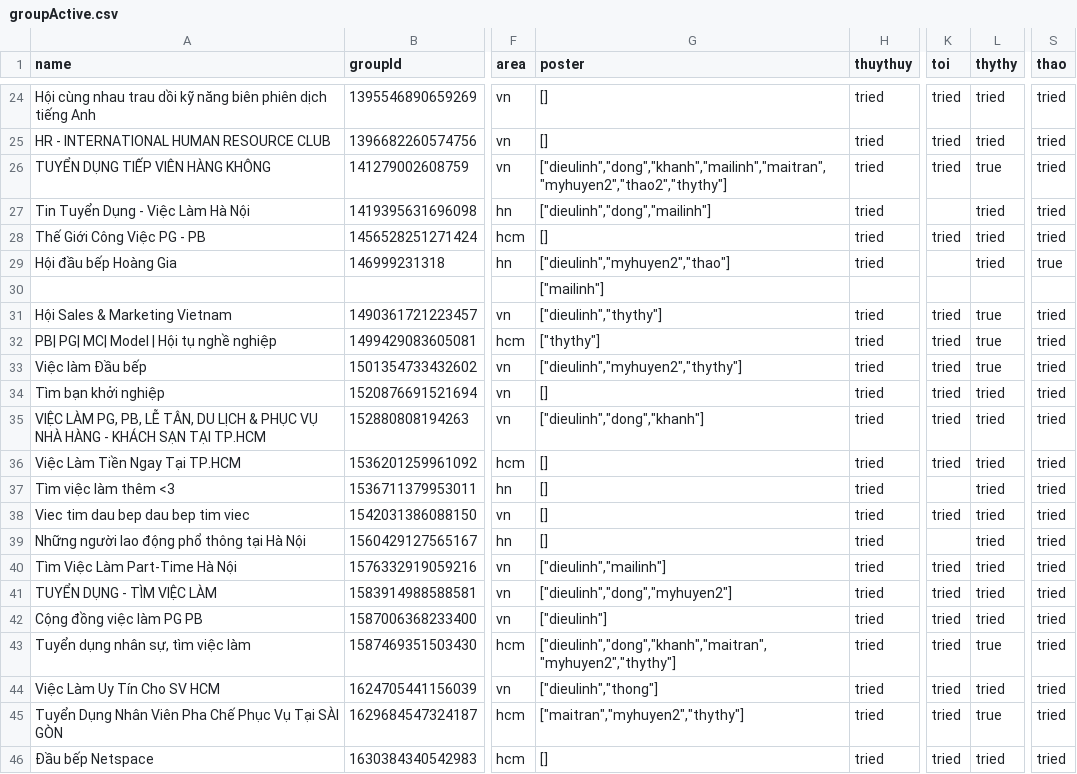
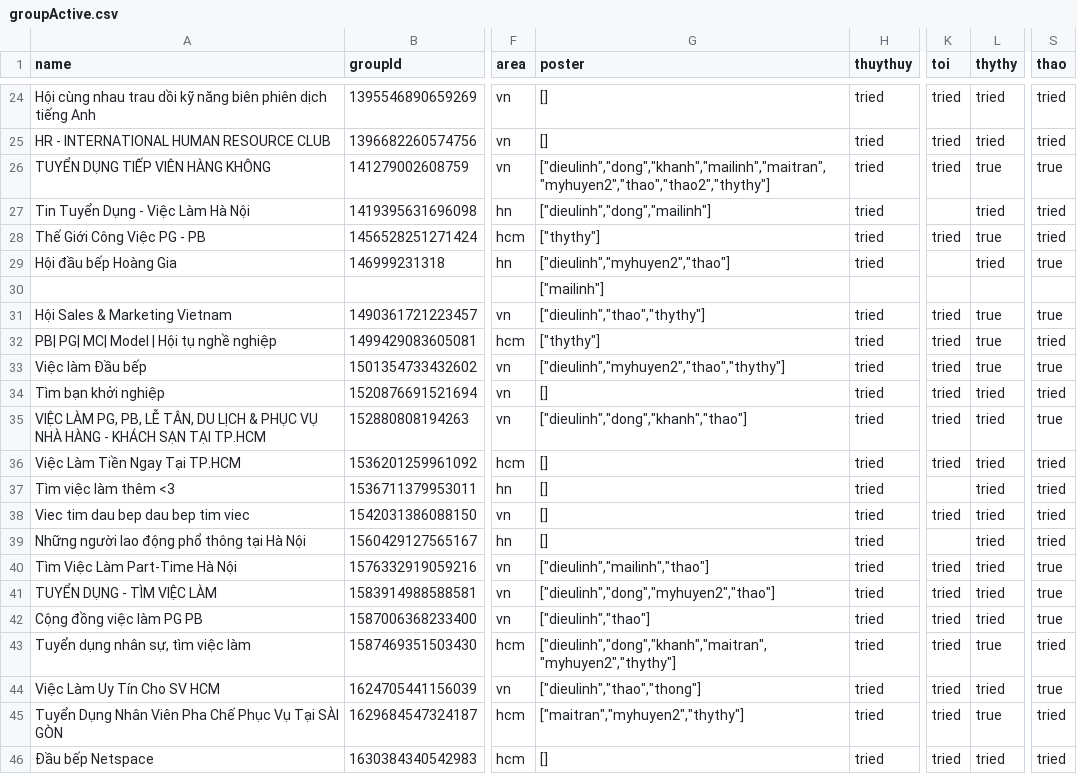
Before and after one commit to thonglk/joboserver, a CSV file: groupActive.csv, drawn as a sheet; only a part is shown, gaps mark what is left out; the diff covers the shown part only; the diff names each change by its address in the sheet, - before the commit and + after, or states it on an @@ line.

```diff
--- a/groupActive.csv
+++ b/groupActive.csv
-G26 (poster): ["dieulinh","dong","khanh","mailinh","maitran","myhuyen2","thao2","thythy"]
+G26 (poster): ["dieulinh","dong","khanh","mailinh","maitran","myhuyen2","thao","thao2","thythy"]
-S26 (thao): tried
+S26 (thao): true
-G28 (poster): []
+G28 (poster): ["thythy"]
-L28 (thythy): tried
+L28 (thythy): true
-G31 (poster): ["dieulinh","thythy"]
+G31 (poster): ["dieulinh","thao","thythy"]
-S31 (thao): tried
+S31 (thao): true
-G33 (poster): ["dieulinh","myhuyen2","thythy"]
+G33 (poster): ["dieulinh","myhuyen2","thao","thythy"]
-S33 (thao): tried
+S33 (thao): true
-G35 (poster): ["dieulinh","dong","khanh"]
+G35 (poster): ["dieulinh","dong","khanh","thao"]
-S35 (thao): tried
+S35 (thao): true
-G40 (poster): ["dieulinh","mailinh"]
+G40 (poster): ["dieulinh","mailinh","thao"]
-S40:S42 (thao): tried
+S40:S42 (thao): true
-G41 (poster): ["dieulinh","dong","myhuyen2"]
+G41 (poster): ["dieulinh","dong","myhuyen2","thao"]
-G42 (poster): ["dieulinh"]
+G42 (poster): ["dieulinh","thao"]
-G44 (poster): ["dieulinh","thong"]
+G44 (poster): ["dieulinh","thao","thong"]
-S44 (thao): tried
+S44 (thao): true
```
Also changed, not shown: 72 edited cells elsewhere in this file, 1 other file.
